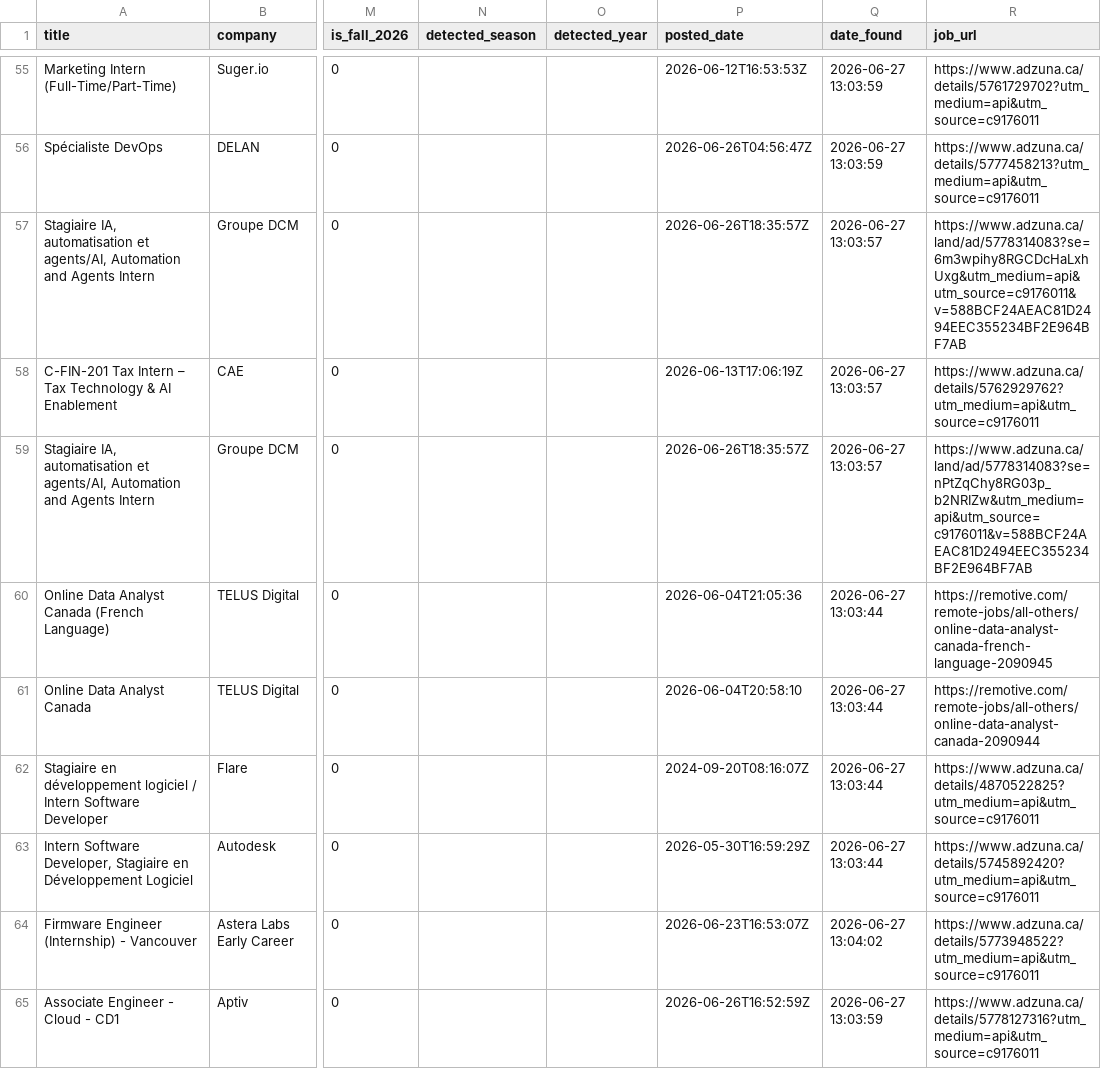
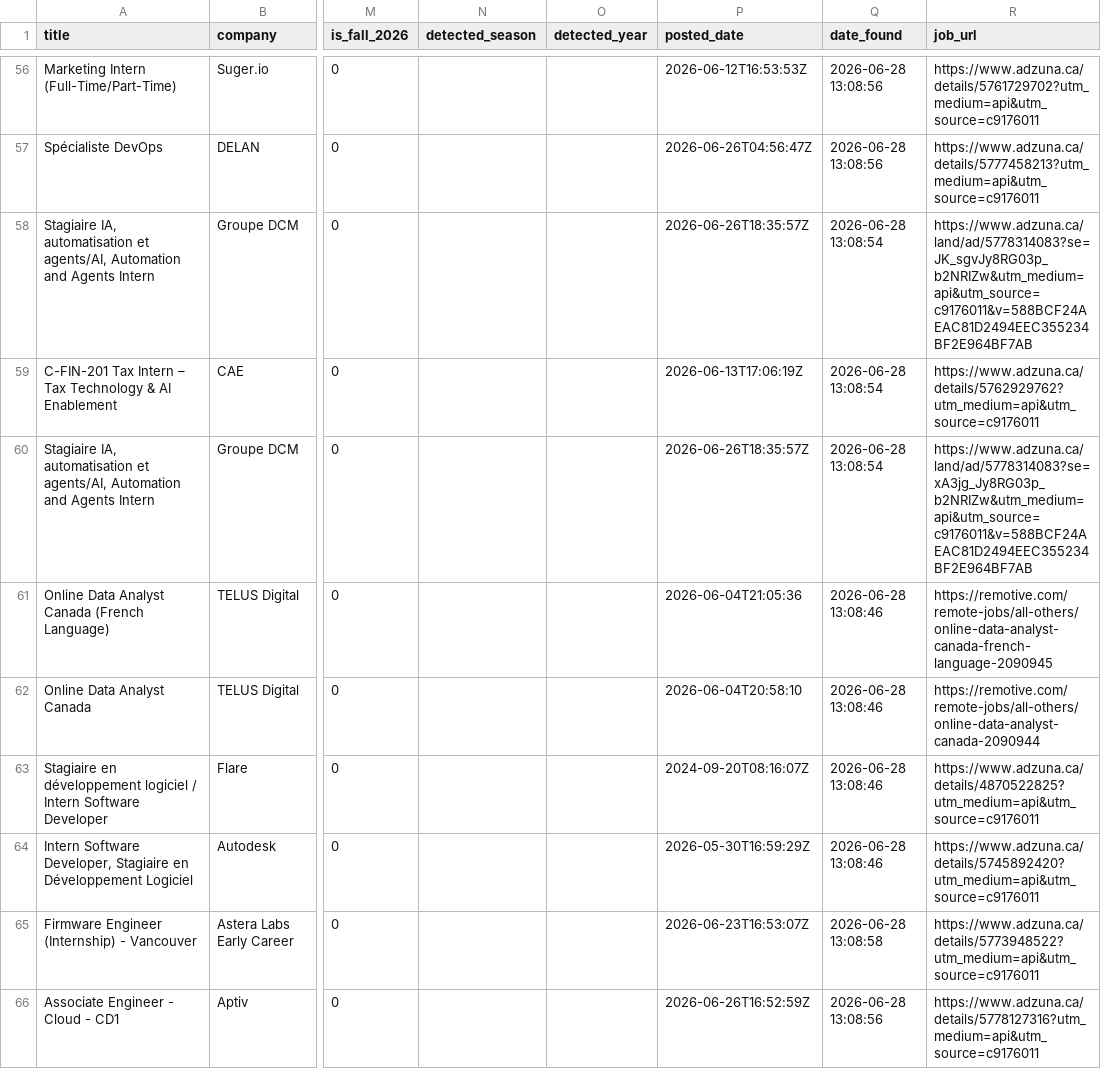
Before and after one commit to claraashraf24/coop-radar-ai, a CSV file: data/exports/jobs_export.csv, drawn as a sheet; only a part is shown, gaps mark what is left out; addresses are those after the commit; the diff covers the shown part only; the diff names each change by its address in the sheet, - before the commit and + after, or states it on an @@ line.

```diff
--- a/data/exports/jobs_export.csv
+++ b/data/exports/jobs_export.csv
-Q56:Q57 (date_found): 2026-06-27 13:03:59
+Q56:Q57 (date_found): 2026-06-28 13:08:56
-Q58:Q60 (date_found): 2026-06-27 13:03:57
+Q58:Q60 (date_found): 2026-06-28 13:08:54
-R58 (job_url): https://www.adzuna.ca/land/ad/5778314083?se=6m3wpihy8RGCDcHaLxhUxg&utm_medium=api&utm_source=c9176011&v=588BCF24AEAC81D2494EEC355234BF2E964BF7AB
+R58 (job_url): https://www.adzuna.ca/land/ad/5778314083?se=JK_sgvJy8RG03p_b2NRIZw&utm_medium=api&utm_source=c9176011&v=588BCF24AEAC81D2494EEC355234BF2E964BF7AB
-R60 (job_url): https://www.adzuna.ca/land/ad/5778314083?se=nPtZqChy8RG03p_b2NRIZw&utm_medium=api&utm_source=c9176011&v=588BCF24AEAC81D2494EEC355234BF2E964BF7AB
+R60 (job_url): https://www.adzuna.ca/land/ad/5778314083?se=xA3jg_Jy8RG03p_b2NRIZw&utm_medium=api&utm_source=c9176011&v=588BCF24AEAC81D2494EEC355234BF2E964BF7AB
-Q61:Q64 (date_found): 2026-06-27 13:03:44
+Q61:Q64 (date_found): 2026-06-28 13:08:46
-Q65 (date_found): 2026-06-27 13:04:02
+Q65 (date_found): 2026-06-28 13:08:58
-Q66 (date_found): 2026-06-27 13:03:59
+Q66 (date_found): 2026-06-28 13:08:56
```
Also changed, not shown: 2 added rows, 2 removed rows and 69 edited cells elsewhere in this file.
